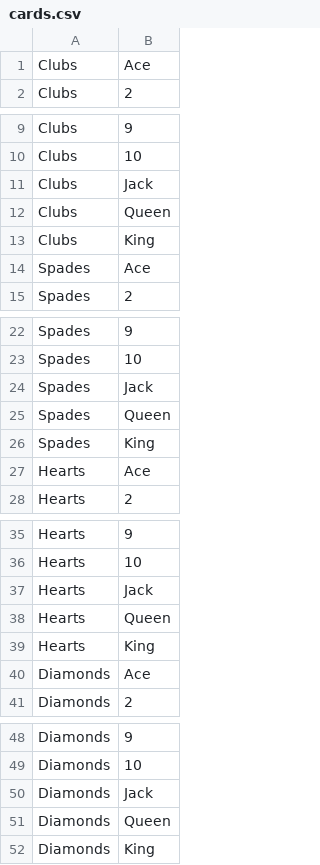
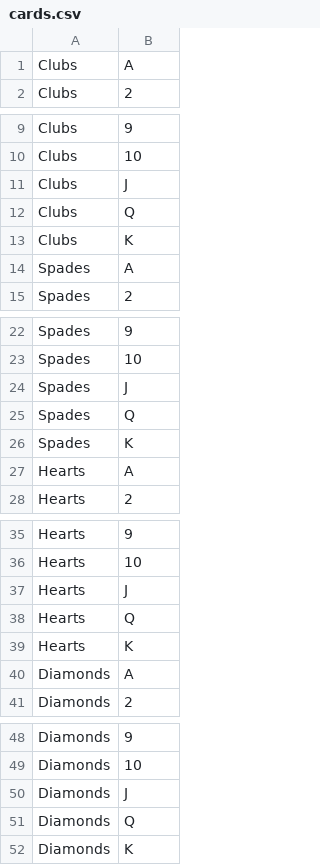
Before and after one commit to TylerPhillips400/se126-phillips-202520, a CSV file: finalProject/cards.csv, drawn as a sheet; only a part is shown, gaps mark what is left out.

Commit message:
project progress 2/27

```diff
--- a/finalProject/cards.csv
+++ b/finalProject/cards.csv
@@ -1,2 +1,2 @@
-Clubs,Ace
+Clubs,A
 Clubs,2
@@ -10,6 +10,6 @@ Clubs,9
 Clubs,10
-Clubs,Jack
-Clubs,Queen
-Clubs,King
-Spades,Ace
+Clubs,J
+Clubs,Q
+Clubs,K
+Spades,A
 Spades,2
@@ -23,6 +23,6 @@ Spades,9
 Spades,10
-Spades,Jack
-Spades,Queen
-Spades,King
-Hearts,Ace
+Spades,J
+Spades,Q
+Spades,K
+Hearts,A
 Hearts,2
@@ -36,6 +36,6 @@ Hearts,9
 Hearts,10
-Hearts,Jack
-Hearts,Queen
-Hearts,King
-Diamonds,Ace
+Hearts,J
+Hearts,Q
+Hearts,K
+Diamonds,A
 Diamonds,2
@@ -49,4 +49,4 @@ Diamonds,9
 Diamonds,10
-Diamonds,Jack
-Diamonds,Queen
-Diamonds,King
+Diamonds,J
+Diamonds,Q
+Diamonds,K
```
Also changed, not shown: 2 other files.
